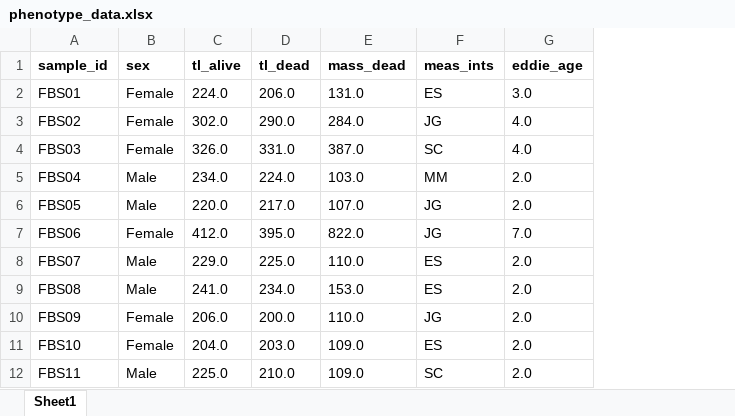
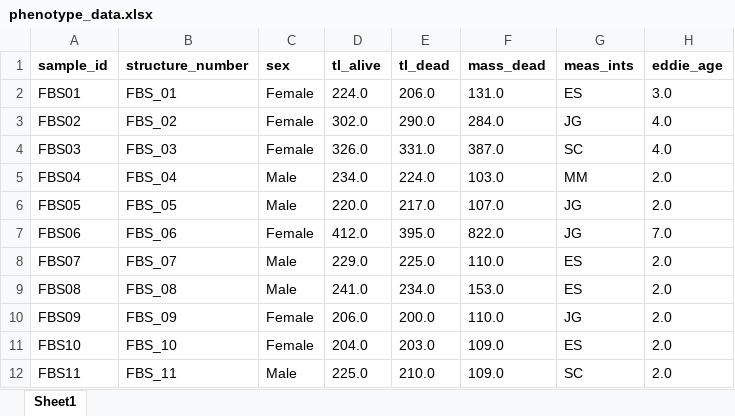
Before and after one commit to jcg5g9/SMB_Fitness, an Excel workbook: raw_data/phenotype_data.xlsx, sheet Sheet1, drawn as a sheet; only a part is shown; values as stored, in another font and other column widths than the file's, no borders; the diff names each change by its address in the sheet, - before the commit and + after, or states it on an @@ line.

```diff
--- a/raw_data/phenotype_data.xlsx (sheet Sheet1)
+++ b/raw_data/phenotype_data.xlsx (sheet Sheet1)
+column B (structure_number), rows 2-12: FBS_01 | FBS_02 | FBS_03 | FBS_04 | FBS_05 | FBS_06 | FBS_07 | FBS_08 | FBS_09 | FBS_10 | FBS_11
```
Also changed, not shown: raw_data/genotype_data.xlsx, raw_data/metadata.xlsx, 3 other files.
